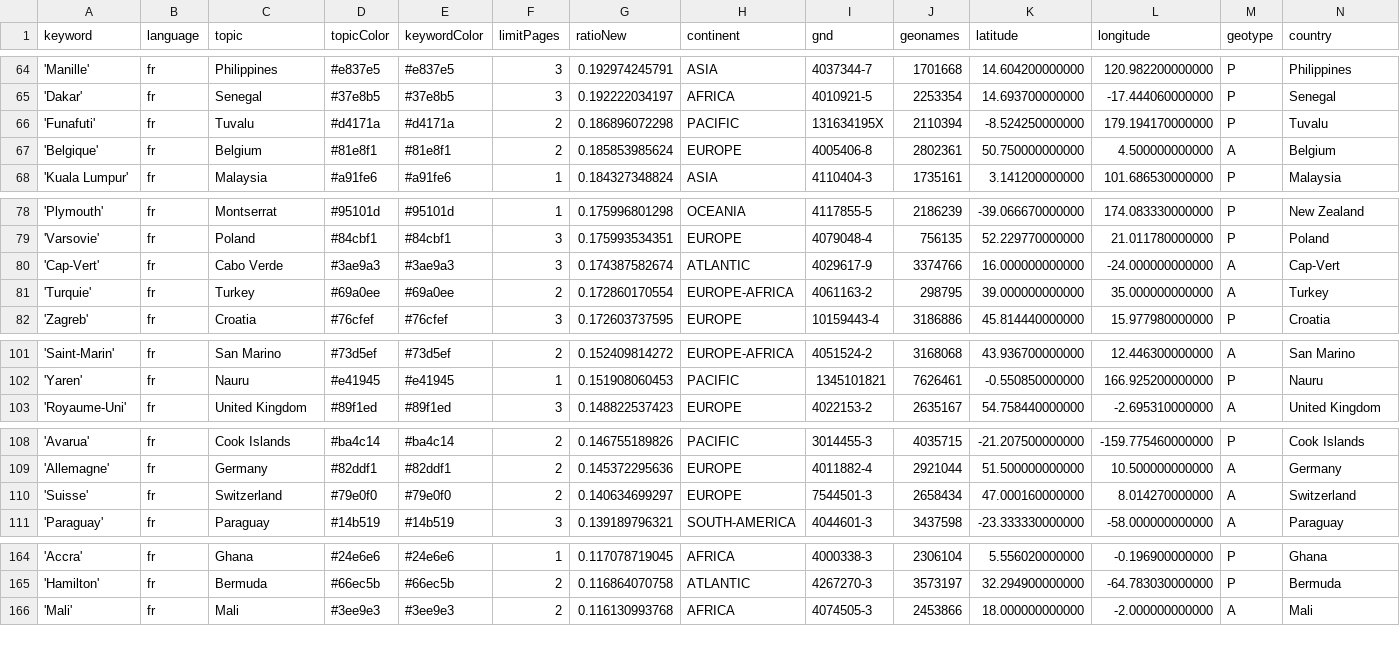
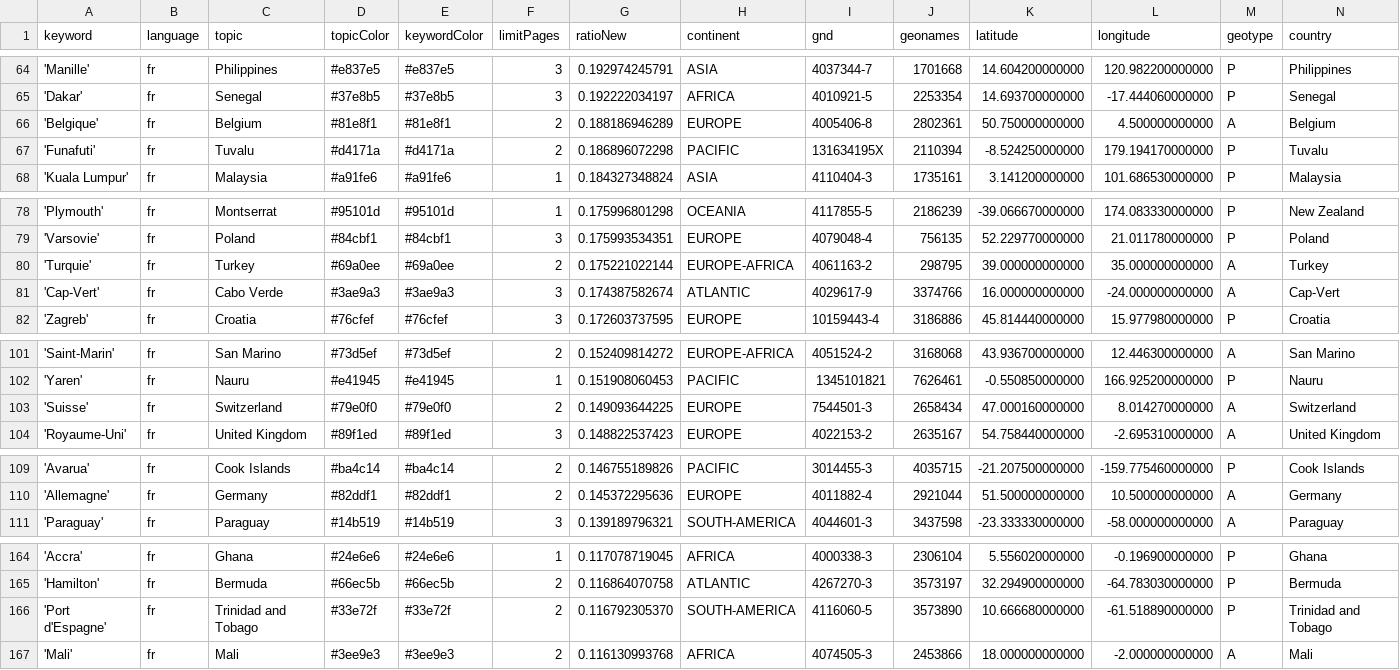
Before and after one commit to mizilett-news/emplacementChuchoter, a CSV file: keywords.csv, drawn as a sheet; only a part is shown, gaps mark what is left out; removed rows and columns are numbered as before the commit, all else as after; rows hold the shown columns only; the diff covers the shown part only; the diff names each change by its address in the sheet, - before the commit and + after, or states it on an @@ line.

```diff
--- a/keywords.csv
+++ b/keywords.csv
+row 66: 'Belgique' | fr | Belgium | #81e8f1 | #81e8f1 | 2 | 0.188186946289 | EUROPE | 4005406-8 | 2802361 | 50.750000000000 | 4.500000000000 | A | Belgium
-row 67: 'Belgique' | fr | Belgium | #81e8f1 | #81e8f1 | 2 | 0.185853985624 | EUROPE | 4005406-8 | 2802361 | 50.750000000000 | 4.500000000000 | A | Belgium
+row 80: 'Turquie' | fr | Turkey | #69a0ee | #69a0ee | 2 | 0.175221022144 | EUROPE-AFRICA | 4061163-2 | 298795 | 39.000000000000 | 35.000000000000 | A | Turkey
-row 81: 'Turquie' | fr | Turkey | #69a0ee | #69a0ee | 2 | 0.172860170554 | EUROPE-AFRICA | 4061163-2 | 298795 | 39.000000000000 | 35.000000000000 | A | Turkey
+row 103: 'Suisse' | fr | Switzerland | #79e0f0 | #79e0f0 | 2 | 0.149093644225 | EUROPE | 7544501-3 | 2658434 | 47.000160000000 | 8.014270000000 | A | Switzerland
-row 110: 'Suisse' | fr | Switzerland | #79e0f0 | #79e0f0 | 2 | 0.140634699297 | EUROPE | 7544501-3 | 2658434 | 47.000160000000 | 8.014270000000 | A | Switzerland
+row 166: 'Port d'Espagne' | fr | Trinidad and Tobago | #33e72f | #33e72f | 2 | 0.116792305370 | SOUTH-AMERICA | 4116060-5 | 3573890 | 10.666680000000 | -61.518890000000 | P | Trinidad and Tobago
```
Also changed, not shown: 2 added rows, 3 removed rows and 2 edited cells elsewhere in this file, 1 other file.
